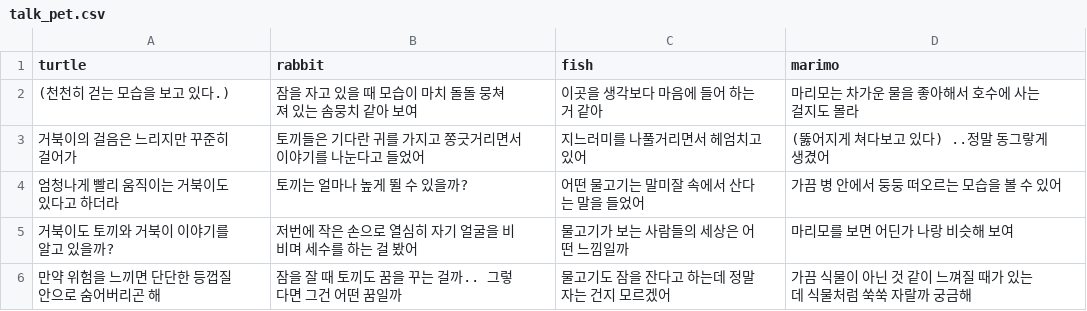
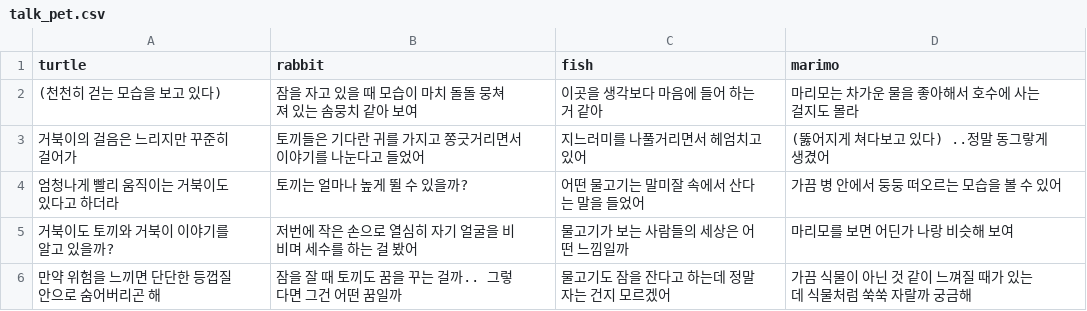
Before and after one commit to catdoglove/rainroom2, a CSV file: csv/talk_pet.csv, drawn as a sheet.

```diff
--- a/csv/talk_pet.csv
+++ b/csv/talk_pet.csv
@@ -1,3 +1,3 @@
 turtle,rabbit,fish,marimo
-(천천히 걷는 모습을 보고 있다.),잠을 자고 있을 때 모습이 마치 돌돌 뭉쳐져 있는 솜뭉치 같아 보여 ,이곳을 생각보다 마음에 들어 하는 거 같아,마리모는 차가운 물을 좋아해서 호수에 사는 걸지도 몰라
+(천천히 걷는 모습을 보고 있다),잠을 자고 있을 때 모습이 마치 돌돌 뭉쳐져 있는 솜뭉치 같아 보여 ,이곳을 생각보다 마음에 들어 하는 거 같아,마리모는 차가운 물을 좋아해서 호수에 사는 걸지도 몰라
 거북이의 걸음은 느리지만 꾸준히 걸어가,토끼들은 기다란 귀를 가지고 쫑긋거리면서 이야기를 나눈다고 들었어,지느러미를 나풀거리면서 헤엄치고 있어,(뚫어지게 쳐다보고 있다) ..정말 동그랗게 생겼어
```
Also changed, not shown: csv/talk_book.csv, csv/talk_out.csv, 39 other files.
